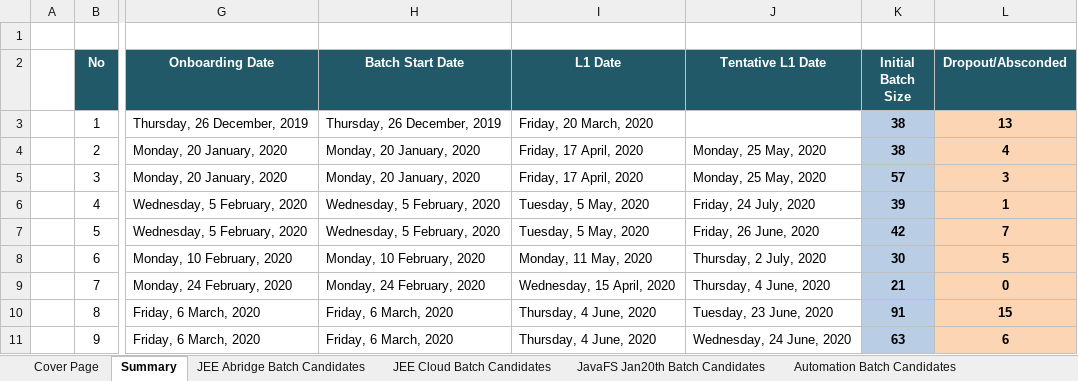
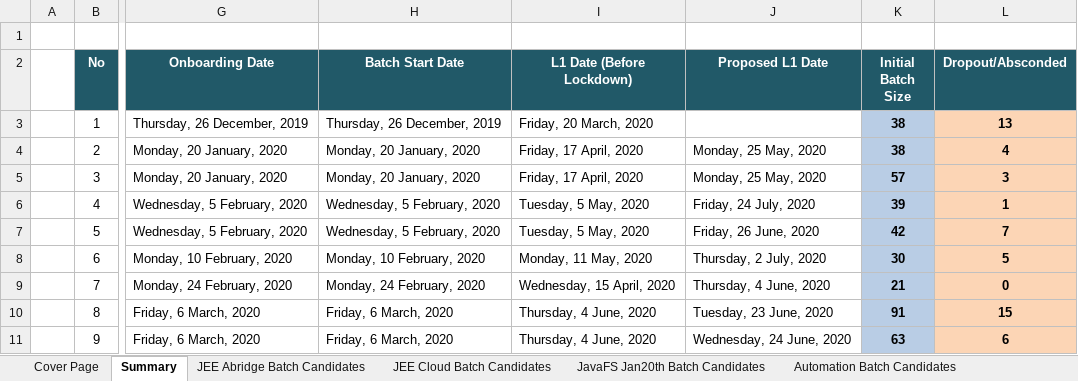
Before and after one commit to Praveen-TestYantra/JSpiders-CG-HTDProgram, an Excel workbook: HTD Programs-Weekly Status Report for Capgemini.xlsx, sheet Summary, drawn as a sheet; only a part is shown, gaps mark what is left out; values as stored, in another font and other column widths than the file's, no borders; the diff names each change by its address in the sheet, - before the commit and + after, or states it on an @@ line.

Commit message:
Weekly status report updated

```diff
--- a/HTD Programs-Weekly Status Report for Capgemini.xlsx (sheet Summary)
+++ b/HTD Programs-Weekly Status Report for Capgemini.xlsx (sheet Summary)
-I2: L1 Date
+I2: L1 Date (Before Lockdown)
-J2: Tentative L1 Date
+J2: Proposed L1 Date
```
